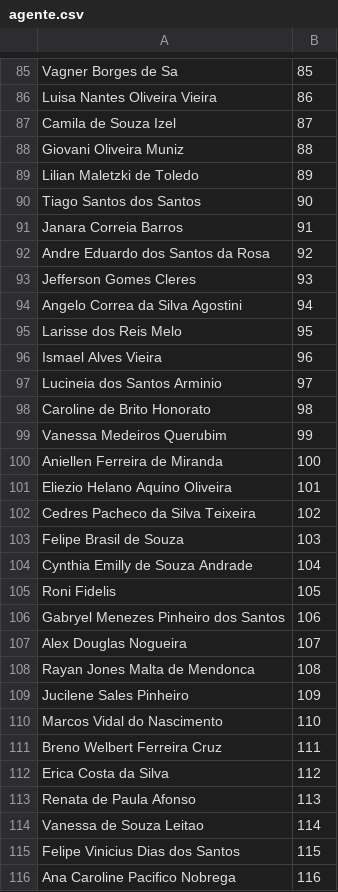
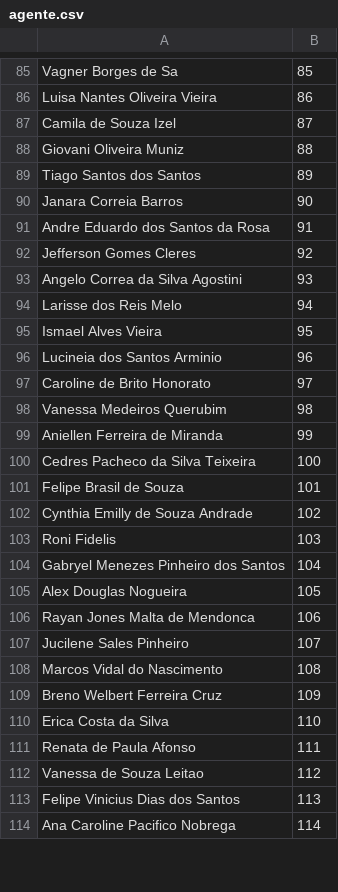
Before and after one commit to aprovados3/cadastro-reserva-ro, a CSV file: agente.csv, drawn as a sheet; only a part is shown, gaps mark what is left out; the diff covers the shown part only.

```diff
--- a/agente.csv
+++ b/agente.csv
@@ -89,28 +89,26 @@
-"Lilian Maletzki de Toledo","89"
-"Tiago Santos dos Santos","90"
-"Janara Correia Barros","91"
-"Andre Eduardo dos Santos da Rosa","92"
-"Jefferson Gomes Cleres","93"
-"Angelo Correa da Silva Agostini","94"
-"Larisse dos Reis Melo","95"
-"Ismael Alves Vieira","96"
-"Lucineia dos Santos Arminio","97"
-"Caroline de Brito Honorato","98"
-"Vanessa Medeiros Querubim","99"
-"Aniellen Ferreira de Miranda","100"
-"Eliezio Helano Aquino Oliveira","101"
-"Cedres Pacheco da Silva Teixeira","102"
-"Felipe Brasil de Souza","103"
-"Cynthia Emilly de Souza Andrade","104"
-"Roni Fidelis","105"
-"Gabryel Menezes Pinheiro dos Santos","106"
-"Alex Douglas Nogueira","107"
-"Rayan Jones Malta de Mendonca","108"
-"Jucilene Sales Pinheiro","109"
-"Marcos Vidal do Nascimento","110"
-"Breno Welbert Ferreira Cruz","111"
-"Erica Costa da Silva","112"
-"Renata de Paula Afonso","113"
-"Vanessa de Souza Leitao","114"
-"Felipe Vinicius Dias dos Santos","115"
-"Ana Caroline Pacifico Nobrega","116"
+"Tiago Santos dos Santos","89",""
+"Janara Correia Barros","90",""
+"Andre Eduardo dos Santos da Rosa","91",""
+"Jefferson Gomes Cleres","92",""
+"Angelo Correa da Silva Agostini","93",""
+"Larisse dos Reis Melo","94",""
+"Ismael Alves Vieira","95",""
+"Lucineia dos Santos Arminio","96",""
+"Caroline de Brito Honorato","97",""
+"Vanessa Medeiros Querubim","98",""
+"Aniellen Ferreira de Miranda","99",""
+"Cedres Pacheco da Silva Teixeira","100",""
+"Felipe Brasil de Souza","101",""
+"Cynthia Emilly de Souza Andrade","102",""
+"Roni Fidelis","103",""
+"Gabryel Menezes Pinheiro dos Santos","104",""
+"Alex Douglas Nogueira","105",""
+"Rayan Jones Malta de Mendonca","106",""
+"Jucilene Sales Pinheiro","107",""
+"Marcos Vidal do Nascimento","108",""
+"Breno Welbert Ferreira Cruz","109",""
+"Erica Costa da Silva","110",""
+"Renata de Paula Afonso","111",""
+"Vanessa de Souza Leitao","112",""
+"Felipe Vinicius Dias dos Santos","113",""
+"Ana Caroline Pacifico Nobrega","114",""
```
Also changed, not shown: 4 removed rows and 126 edited cells elsewhere in this file, escrivao.csv.
